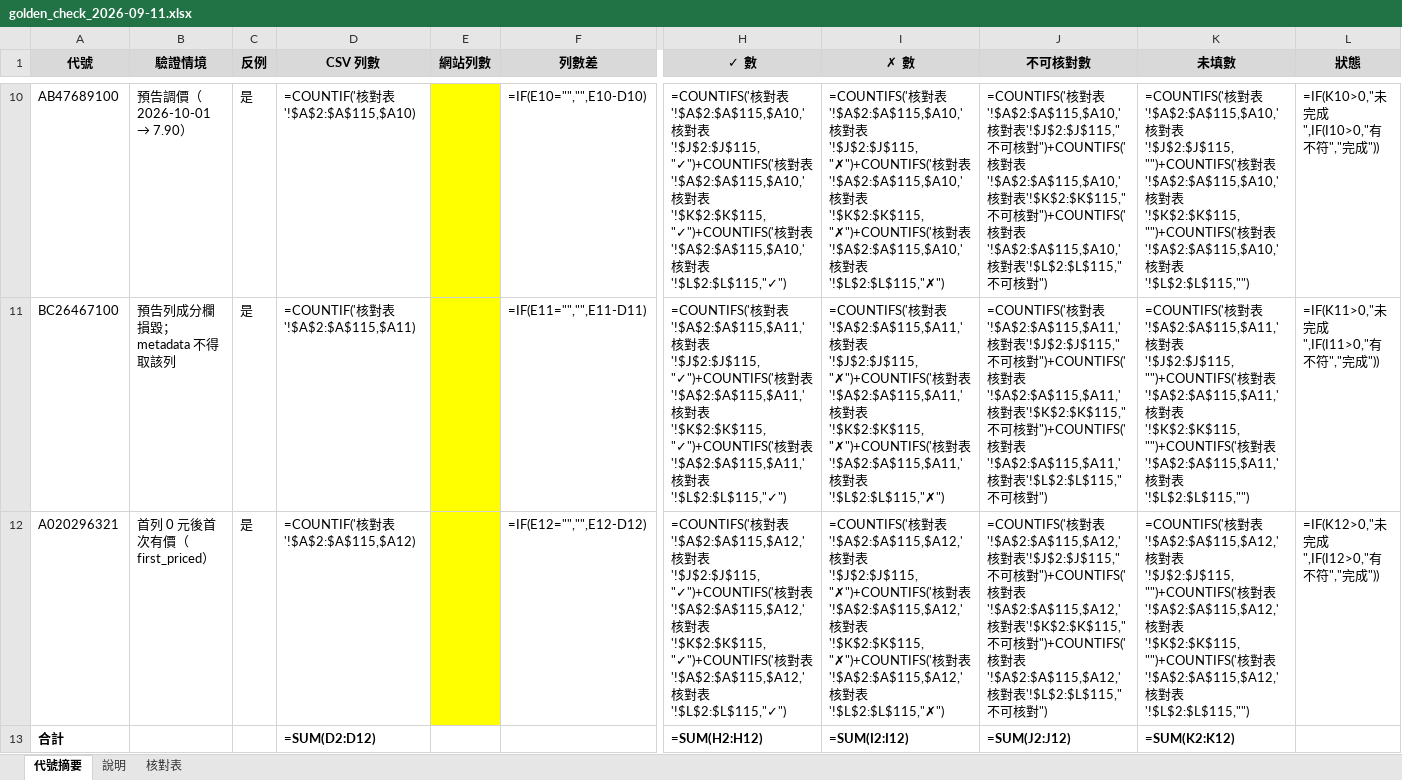
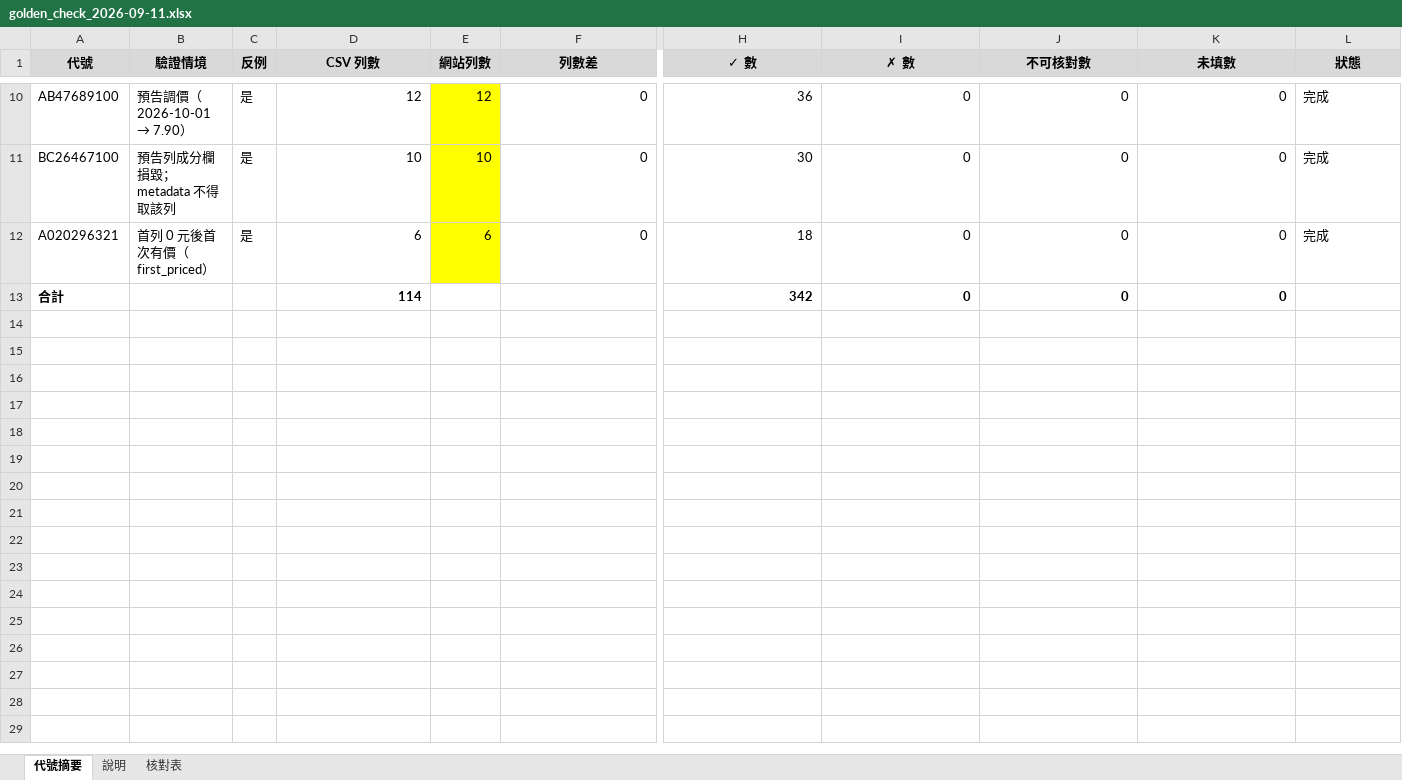
Before and after one commit to liangRXdev/NHI-drug-price-history, an Excel workbook: docs/golden_check_2026-09-11.xlsx, sheet 代號摘要, drawn as a sheet; only a part is shown, gaps mark what is left out; values as stored, in another font and other column widths than the file's, no borders; formulas without a stored value are shown as written; the diff covers the shown part only; the diff names each change by its address in the sheet, - before the commit and + after, or states it on an @@ line.

```diff
--- a/docs/golden_check_2026-09-11.xlsx (sheet 代號摘要)
+++ b/docs/golden_check_2026-09-11.xlsx (sheet 代號摘要)
-D10 (CSV 列數): =COUNTIF('核對表'!$A$2:$A$115,$A10)
+D10 (CSV 列數): 12
-E10 (網站列數): (empty)
+E10 (網站列數): 12
-F10 (列數差): =IF(E10="","",E10-D10)
+F10 (列數差): 0
-H10 (✓ 數): =COUNTIFS('核對表'!$A$2:$A$115,$A10,'核對表'!$J$2:$J$115,"✓")+COUNTIFS('核對表'!$A$2:$A$115,$A10,'核對表'!$K$2:$K$115,"✓")+COUNTIFS('核對表'!$A$2:$A$115,$A10,'核對表'!$L$2:$L$115,"✓")
+H10 (✓ 數): 36
-I10 (✗ 數): =COUNTIFS('核對表'!$A$2:$A$115,$A10,'核對表'!$J$2:$J$115,"✗")+COUNTIFS('核對表'!$A$2:$A$115,$A10,'核對表'!$K$2:$K$115,"✗")+COUNTIFS('核對表'!$A$2:$A$115,$A10,'核對表'!$L$2:$L$115,"✗")
+I10 (✗ 數): 0
-J10 (不可核對數): =COUNTIFS('核對表'!$A$2:$A$115,$A10,'核對表'!$J$2:$J$115,"不可核對")+COUNTIFS('核對表'!$A$2:$A$115,$A10,'核對表'!$K$2:$K$115,"不可核對")+COUNTIFS('核對表'!$A$2:$A$115,$A10,'核對表'!$L$2:$L$115,"不可核對")
+J10 (不可核對數): 0
-K10 (未填數): =COUNTIFS('核對表'!$A$2:$A$115,$A10,'核對表'!$J$2:$J$115,"")+COUNTIFS('核對表'!$A$2:$A$115,$A10,'核對表'!$K$2:$K$115,"")+COUNTIFS('核對表'!$A$2:$A$115,$A10,'核對表'!$L$2:$L$115,"")
+K10 (未填數): 0
-L10 (狀態): =IF(K10>0,"未完成",IF(I10>0,"有不符","完成"))
+L10 (狀態): 完成
-D11 (CSV 列數): =COUNTIF('核對表'!$A$2:$A$115,$A11)
+D11 (CSV 列數): 10
-E11 (網站列數): (empty)
+E11 (網站列數): 10
-F11 (列數差): =IF(E11="","",E11-D11)
+F11 (列數差): 0
-H11 (✓ 數): =COUNTIFS('核對表'!$A$2:$A$115,$A11,'核對表'!$J$2:$J$115,"✓")+COUNTIFS('核對表'!$A$2:$A$115,$A11,'核對表'!$K$2:$K$115,"✓")+COUNTIFS('核對表'!$A$2:$A$115,$A11,'核對表'!$L$2:$L$115,"✓")
+H11 (✓ 數): 30
-I11 (✗ 數): =COUNTIFS('核對表'!$A$2:$A$115,$A11,'核對表'!$J$2:$J$115,"✗")+COUNTIFS('核對表'!$A$2:$A$115,$A11,'核對表'!$K$2:$K$115,"✗")+COUNTIFS('核對表'!$A$2:$A$115,$A11,'核對表'!$L$2:$L$115,"✗")
+I11 (✗ 數): 0
-J11 (不可核對數): =COUNTIFS('核對表'!$A$2:$A$115,$A11,'核對表'!$J$2:$J$115,"不可核對")+COUNTIFS('核對表'!$A$2:$A$115,$A11,'核對表'!$K$2:$K$115,"不可核對")+COUNTIFS('核對表'!$A$2:$A$115,$A11,'核對表'!$L$2:$L$115,"不可核對")
+J11 (不可核對數): 0
-K11 (未填數): =COUNTIFS('核對表'!$A$2:$A$115,$A11,'核對表'!$J$2:$J$115,"")+COUNTIFS('核對表'!$A$2:$A$115,$A11,'核對表'!$K$2:$K$115,"")+COUNTIFS('核對表'!$A$2:$A$115,$A11,'核對表'!$L$2:$L$115,"")
+K11 (未填數): 0
-L11 (狀態): =IF(K11>0,"未完成",IF(I11>0,"有不符","完成"))
+L11 (狀態): 完成
-D12 (CSV 列數): =COUNTIF('核對表'!$A$2:$A$115,$A12)
+D12 (CSV 列數): 6
-E12 (網站列數): (empty)
+E12 (網站列數): 6
-F12 (列數差): =IF(E12="","",E12-D12)
+F12 (列數差): 0
-H12 (✓ 數): =COUNTIFS('核對表'!$A$2:$A$115,$A12,'核對表'!$J$2:$J$115,"✓")+COUNTIFS('核對表'!$A$2:$A$115,$A12,'核對表'!$K$2:$K$115,"✓")+COUNTIFS('核對表'!$A$2:$A$115,$A12,'核對表'!$L$2:$L$115,"✓")
+H12 (✓ 數): 18
-I12 (✗ 數): =COUNTIFS('核對表'!$A$2:$A$115,$A12,'核對表'!$J$2:$J$115,"✗")+COUNTIFS('核對表'!$A$2:$A$115,$A12,'核對表'!$K$2:$K$115,"✗")+COUNTIFS('核對表'!$A$2:$A$115,$A12,'核對表'!$L$2:$L$115,"✗")
+I12 (✗ 數): 0
-J12 (不可核對數): =COUNTIFS('核對表'!$A$2:$A$115,$A12,'核對表'!$J$2:$J$115,"不可核對")+COUNTIFS('核對表'!$A$2:$A$115,$A12,'核對表'!$K$2:$K$115,"不可核對")+COUNTIFS('核對表'!$A$2:$A$115,$A12,'核對表'!$L$2:$L$115,"不可核對")
+J12 (不可核對數): 0
-K12 (未填數): =COUNTIFS('核對表'!$A$2:$A$115,$A12,'核對表'!$J$2:$J$115,"")+COUNTIFS('核對表'!$A$2:$A$115,$A12,'核對表'!$K$2:$K$115,"")+COUNTIFS('核對表'!$A$2:$A$115,$A12,'核對表'!$L$2:$L$115,"")
+K12 (未填數): 0
-L12 (狀態): =IF(K12>0,"未完成",IF(I12>0,"有不符","完成"))
+L12 (狀態): 完成
-D13 (CSV 列數): =SUM(D2:D12)
+D13 (CSV 列數): 114
-H13 (✓ 數): =SUM(H2:H12)
+H13 (✓ 數): 342
-I13 (✗ 數): =SUM(I2:I12)
+I13 (✗ 數): 0
-J13 (不可核對數): =SUM(J2:J12)
+J13 (不可核對數): 0
-K13 (未填數): =SUM(K2:K12)
+K13 (未填數): 0
```
Also changed, not shown: 64 edited cells elsewhere in this sheet, sheet 核對表, sheet 說明, 13 other files.
